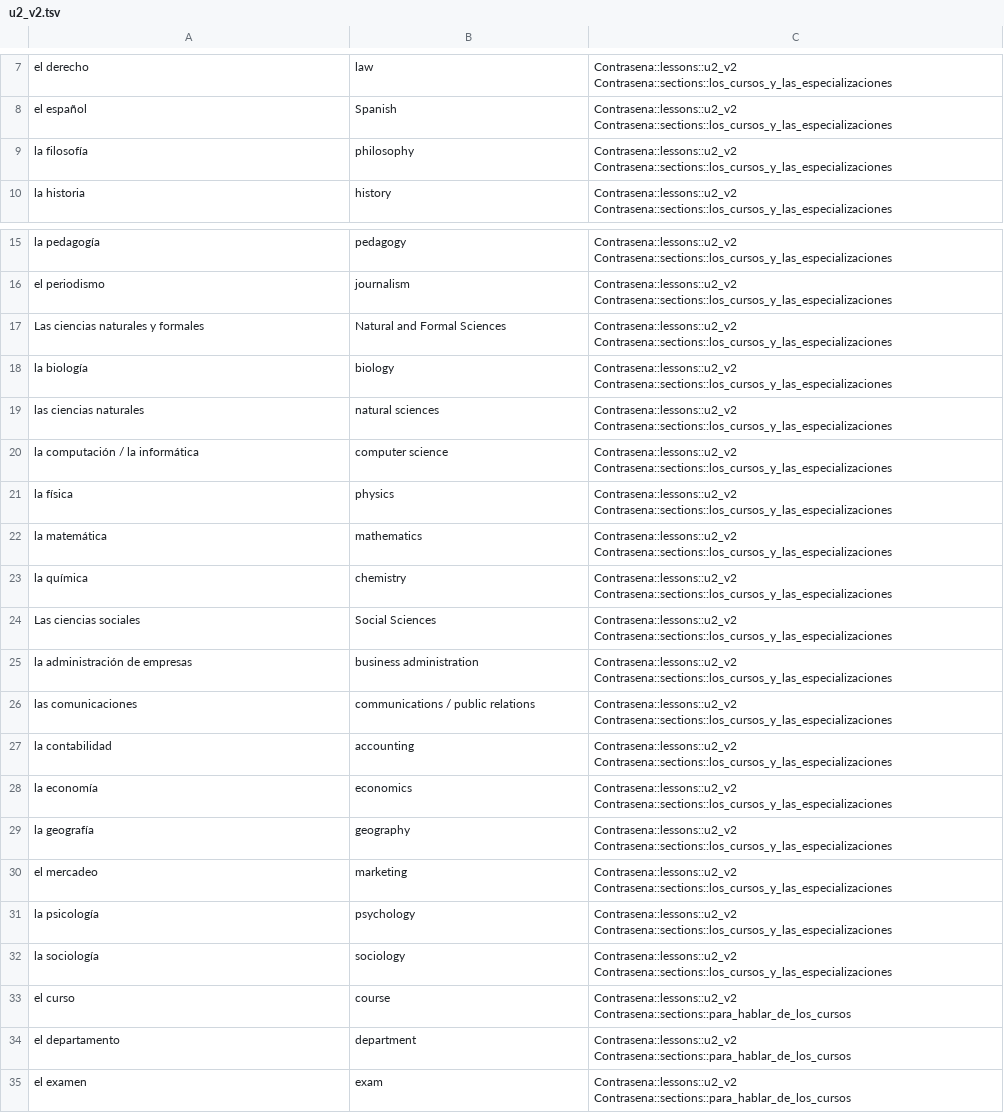
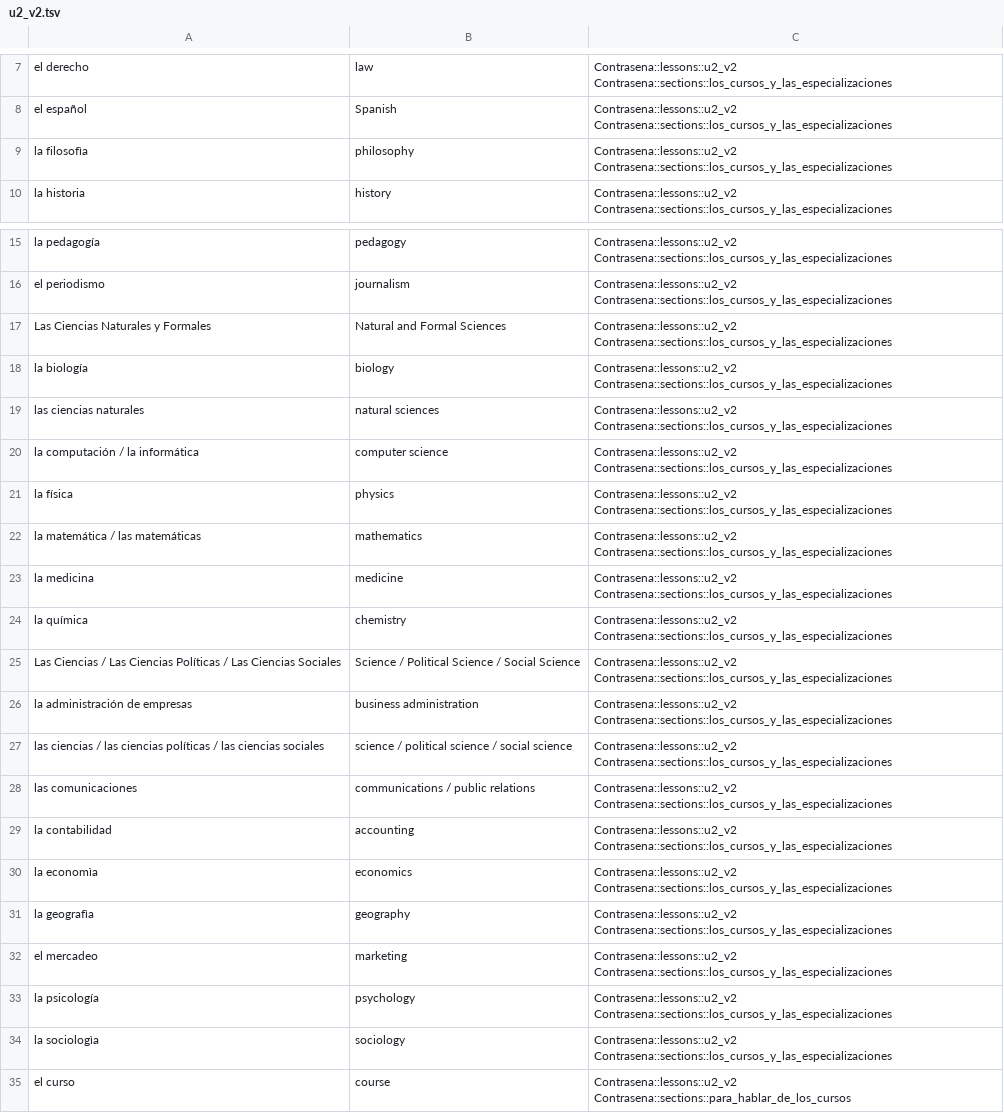
Before and after one commit to Jwomack-Marq/contrasena-anki, a TSV file: output_pdfs/u2_v2.tsv, drawn as a sheet; only a part is shown, gaps mark what is left out; the shorter side is filled out with more unchanged rows.

```diff
--- a/output_pdfs/u2_v2.tsv
+++ b/output_pdfs/u2_v2.tsv
@@ -8,3 +8,3 @@ el derecho	law	Contrasena::lessons::u2_v2 Contrasena::sections::los_cursos_y_las
 el español	Spanish	Contrasena::lessons::u2_v2 Contrasena::sections::los_cursos_y_las_especializaciones	
-la filosofía	philosophy	Contrasena::lessons::u2_v2 Contrasena::sections::los_cursos_y_las_especializaciones	
+la filosofìa	philosophy	Contrasena::lessons::u2_v2 Contrasena::sections::los_cursos_y_las_especializaciones	
 la historia	history	Contrasena::lessons::u2_v2 Contrasena::sections::los_cursos_y_las_especializaciones	
@@ -16,3 +16,3 @@ la pedagogía	pedagogy	Contrasena::lessons::u2_v2 Contrasena::sections::los_curs
 el periodismo	journalism	Contrasena::lessons::u2_v2 Contrasena::sections::los_cursos_y_las_especializaciones	
-Las ciencias naturales y formales	Natural and Formal Sciences	Contrasena::lessons::u2_v2 Contrasena::sections::los_cursos_y_las_especializaciones	
+Las Ciencias Naturales y Formales	Natural and Formal Sciences	Contrasena::lessons::u2_v2 Contrasena::sections::los_cursos_y_las_especializaciones	
 la biología	biology	Contrasena::lessons::u2_v2 Contrasena::sections::los_cursos_y_las_especializaciones	
@@ -21,13 +21,15 @@ la computación / la informática	computer science	Contrasena::lessons::u2_v2 Co
 la física	physics	Contrasena::lessons::u2_v2 Contrasena::sections::los_cursos_y_las_especializaciones	
-la matemática	mathematics	Contrasena::lessons::u2_v2 Contrasena::sections::los_cursos_y_las_especializaciones	
+la matemática / las matemáticas	mathematics	Contrasena::lessons::u2_v2 Contrasena::sections::los_cursos_y_las_especializaciones	
+la medicina	medicine	Contrasena::lessons::u2_v2 Contrasena::sections::los_cursos_y_las_especializaciones	
 la química	chemistry	Contrasena::lessons::u2_v2 Contrasena::sections::los_cursos_y_las_especializaciones	
-Las ciencias sociales	Social Sciences	Contrasena::lessons::u2_v2 Contrasena::sections::los_cursos_y_las_especializaciones	
+Las Ciencias / Las Ciencias Políticas / Las Ciencias Sociales	Science / Political Science / Social Science	Contrasena::lessons::u2_v2 Contrasena::sections::los_cursos_y_las_especializaciones	
 la administración de empresas	business administration	Contrasena::lessons::u2_v2 Contrasena::sections::los_cursos_y_las_especializaciones	
+las ciencias / las ciencias políticas / las ciencias sociales	science / political science / social science	Contrasena::lessons::u2_v2 Contrasena::sections::los_cursos_y_las_especializaciones	
 las comunicaciones	communications / public relations	Contrasena::lessons::u2_v2 Contrasena::sections::los_cursos_y_las_especializaciones	
 la contabilidad	accounting	Contrasena::lessons::u2_v2 Contrasena::sections::los_cursos_y_las_especializaciones	
-la economía	economics	Contrasena::lessons::u2_v2 Contrasena::sections::los_cursos_y_las_especializaciones	
-la geografía	geography	Contrasena::lessons::u2_v2 Contrasena::sections::los_cursos_y_las_especializaciones	
+la economìa	economics	Contrasena::lessons::u2_v2 Contrasena::sections::los_cursos_y_las_especializaciones	
+la geografìa	geography	Contrasena::lessons::u2_v2 Contrasena::sections::los_cursos_y_las_especializaciones	
 el mercadeo	marketing	Contrasena::lessons::u2_v2 Contrasena::sections::los_cursos_y_las_especializaciones	
 la psicología	psychology	Contrasena::lessons::u2_v2 Contrasena::sections::los_cursos_y_las_especializaciones	
-la sociología	sociology	Contrasena::lessons::u2_v2 Contrasena::sections::los_cursos_y_las_especializaciones	
+la sociologìa	sociology	Contrasena::lessons::u2_v2 Contrasena::sections::los_cursos_y_las_especializaciones	
 el curso	course	Contrasena::lessons::u2_v2 Contrasena::sections::para_hablar_de_los_cursos	
```
Also changed, not shown: output_pdfs/contrasena_vocab_pdfs.tsv, output_pdfs/u10_v1.tsv, 20 other files.
